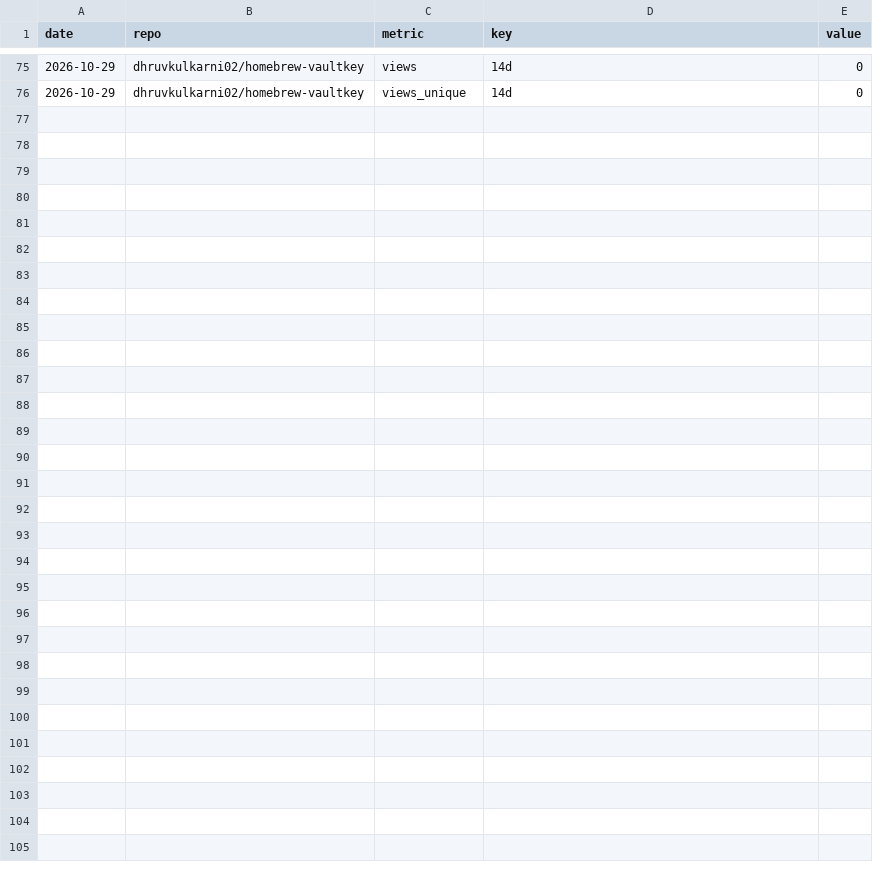
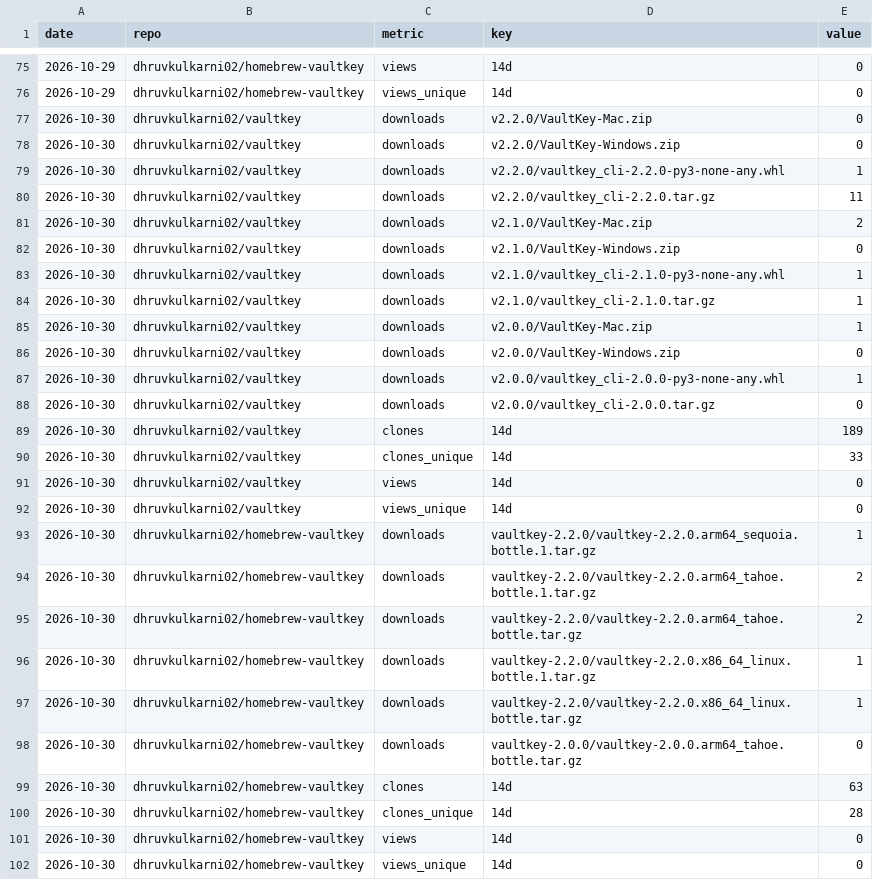
Before and after one commit to dhruvkulkarni02/vaultkey, a CSV file: stats/downloads.csv, drawn as a sheet; only a part is shown, gaps mark what is left out.

```diff
--- a/stats/downloads.csv
+++ b/stats/downloads.csv
@@ -76 +76,27 @@ date,repo,metric,key,value
 2026-10-29,dhruvkulkarni02/homebrew-vaultkey,views_unique,14d,0
+2026-10-30,dhruvkulkarni02/vaultkey,downloads,v2.2.0/VaultKey-Mac.zip,0
+2026-10-30,dhruvkulkarni02/vaultkey,downloads,v2.2.0/VaultKey-Windows.zip,0
+2026-10-30,dhruvkulkarni02/vaultkey,downloads,v2.2.0/vaultkey_cli-2.2.0-py3-none-any.whl,1
+2026-10-30,dhruvkulkarni02/vaultkey,downloads,v2.2.0/vaultkey_cli-2.2.0.tar.gz,11
+2026-10-30,dhruvkulkarni02/vaultkey,downloads,v2.1.0/VaultKey-Mac.zip,2
+2026-10-30,dhruvkulkarni02/vaultkey,downloads,v2.1.0/VaultKey-Windows.zip,0
+2026-10-30,dhruvkulkarni02/vaultkey,downloads,v2.1.0/vaultkey_cli-2.1.0-py3-none-any.whl,1
+2026-10-30,dhruvkulkarni02/vaultkey,downloads,v2.1.0/vaultkey_cli-2.1.0.tar.gz,1
+2026-10-30,dhruvkulkarni02/vaultkey,downloads,v2.0.0/VaultKey-Mac.zip,1
+2026-10-30,dhruvkulkarni02/vaultkey,downloads,v2.0.0/VaultKey-Windows.zip,0
+2026-10-30,dhruvkulkarni02/vaultkey,downloads,v2.0.0/vaultkey_cli-2.0.0-py3-none-any.whl,1
+2026-10-30,dhruvkulkarni02/vaultkey,downloads,v2.0.0/vaultkey_cli-2.0.0.tar.gz,0
+2026-10-30,dhruvkulkarni02/vaultkey,clones,14d,189
+2026-10-30,dhruvkulkarni02/vaultkey,clones_unique,14d,33
+2026-10-30,dhruvkulkarni02/vaultkey,views,14d,0
+2026-10-30,dhruvkulkarni02/vaultkey,views_unique,14d,0
+2026-10-30,dhruvkulkarni02/homebrew-vaultkey,downloads,vaultkey-2.2.0/vaultkey-2.2.0.arm64_sequoia.bottle.1.tar.gz,1
+2026-10-30,dhruvkulkarni02/homebrew-vaultkey,downloads,vaultkey-2.2.0/vaultkey-2.2.0.arm64_tahoe.bottle.1.tar.gz,2
+2026-10-30,dhruvkulkarni02/homebrew-vaultkey,downloads,vaultkey-2.2.0/vaultkey-2.2.0.arm64_tahoe.bottle.tar.gz,2
+2026-10-30,dhruvkulkarni02/homebrew-vaultkey,downloads,vaultkey-2.2.0/vaultkey-2.2.0.x86_64_linux.bottle.1.tar.gz,1
+2026-10-30,dhruvkulkarni02/homebrew-vaultkey,downloads,vaultkey-2.2.0/vaultkey-2.2.0.x86_64_linux.bottle.tar.gz,1
+2026-10-30,dhruvkulkarni02/homebrew-vaultkey,downloads,vaultkey-2.0.0/vaultkey-2.0.0.arm64_tahoe.bottle.tar.gz,0
+2026-10-30,dhruvkulkarni02/homebrew-vaultkey,clones,14d,63
+2026-10-30,dhruvkulkarni02/homebrew-vaultkey,clones_unique,14d,28
+2026-10-30,dhruvkulkarni02/homebrew-vaultkey,views,14d,0
+2026-10-30,dhruvkulkarni02/homebrew-vaultkey,views_unique,14d,0
```
